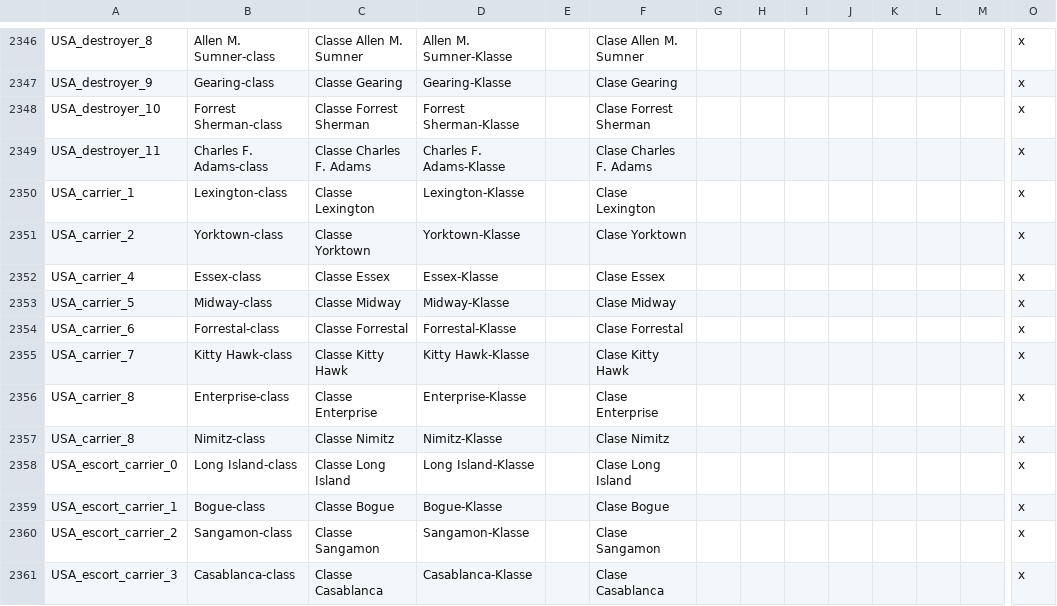
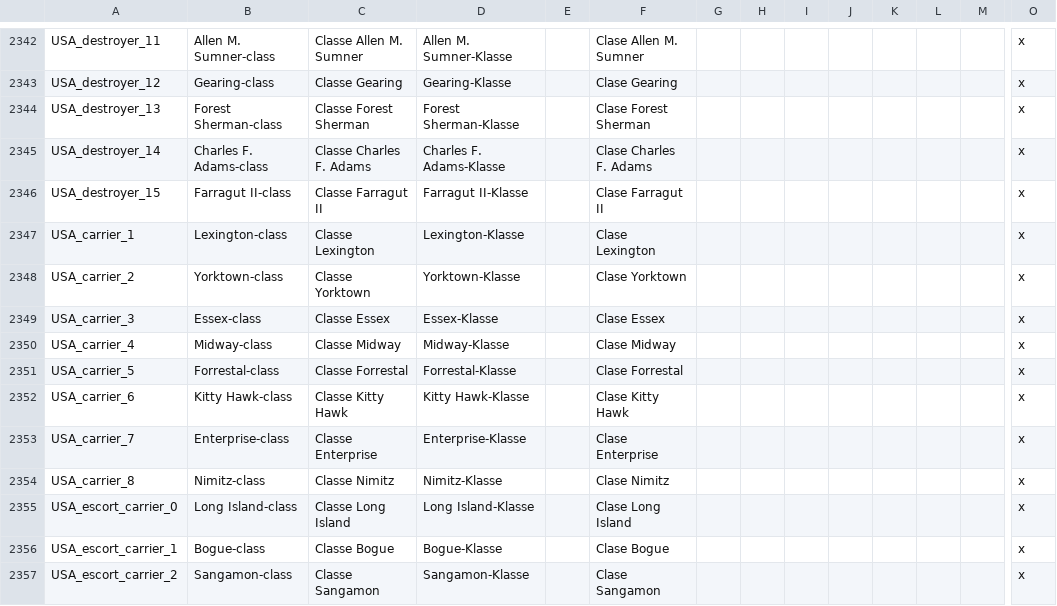
Before and after one commit to jbeard/yahoi3m, a CSV file: localisation/Models.csv, drawn as a sheet; only a part is shown, gaps mark what is left out; the shorter side is filled out with more unchanged rows; addresses are those after the commit; rows hold the shown columns only; the diff covers the shown part only; the diff names each change by its address in the sheet, - before the commit and + after, or states it on an @@ line.

Commit message:
Rationalized USA destroyers

```diff
--- a/localisation/Models.csv
+++ b/localisation/Models.csv
-A2342: USA_destroyer_8
+A2342: USA_destroyer_11
-A2343: USA_destroyer_9
+A2343: USA_destroyer_12
-A2344: USA_destroyer_10
+A2344: USA_destroyer_13
-B2344: Forrest Sherman-class
+B2344: Forest Sherman-class
-C2344: Classe Forrest Sherman
+C2344: Classe Forest Sherman
-D2344: Forrest Sherman-Klasse
+D2344: Forest Sherman-Klasse
-F2344: Clase Forrest Sherman
+F2344: Clase Forest Sherman
-A2345: USA_destroyer_11
+A2345: USA_destroyer_14
+row 2346: USA_destroyer_15 | Farragut II-class | Classe Farragut II | Farragut II-Klasse |  | Clase Farragut II |  |  |  |  |  |  |  | x
-A2349: USA_carrier_4
+A2349: USA_carrier_3
-A2350: USA_carrier_5
+A2350: USA_carrier_4
-A2351: USA_carrier_6
+A2351: USA_carrier_5
-A2352: USA_carrier_7
+A2352: USA_carrier_6
-A2353: USA_carrier_8
+A2353: USA_carrier_7
```
Also changed, not shown: 4 removed rows and 28 edited cells elsewhere in this file, 3 other files.
